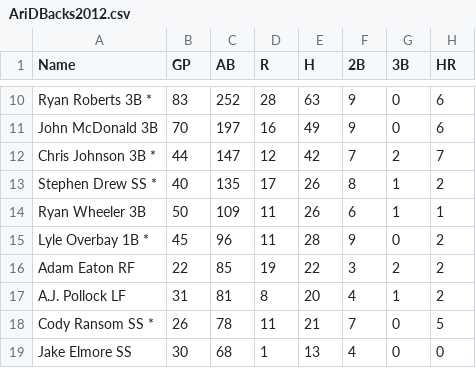
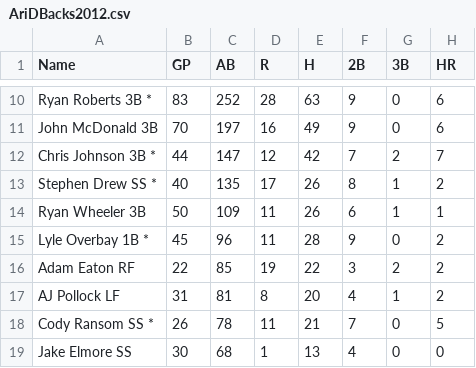
Before and after one commit to corywiard/senior-thesis, a CSV file: upload/DBacks/AriDBacks2012.csv, drawn as a sheet; only a part is shown, gaps mark what is left out; the diff names each change by its address in the sheet, - before the commit and + after, or states it on an @@ line.

```diff
--- a/upload/DBacks/AriDBacks2012.csv
+++ b/upload/DBacks/AriDBacks2012.csv
-A17 (Name): A.J. Pollock LF
+A17 (Name): AJ Pollock LF
```
Also changed, not shown: upload/Braves/AtlBraves2015.csv, upload/Brewers/MilBrew2016.csv, 27 other files.
